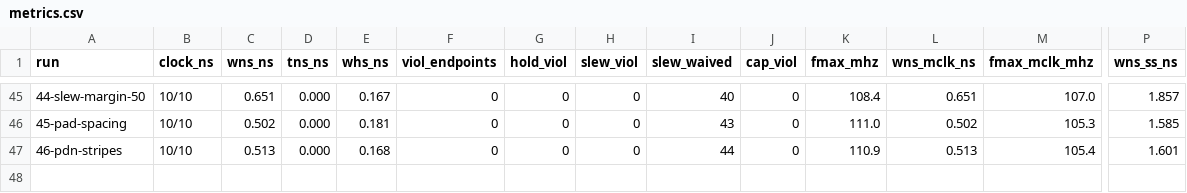
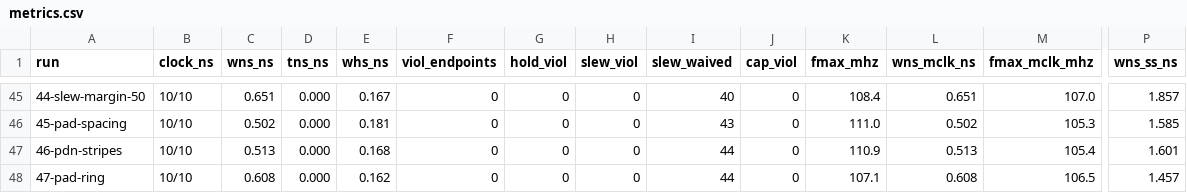
Before and after one commit to SymonSaroar/sky130-riscv-soc, a CSV file: reports/metrics.csv, drawn as a sheet; only a part is shown, gaps mark what is left out; rows hold the shown columns only; the diff names each change by its address in the sheet, - before the commit and + after, or states it on an @@ line.

Commit message:
update journal with the documented pad ring

```diff
--- a/reports/metrics.csv
+++ b/reports/metrics.csv
+row 48: 47-pad-ring | 10/10 | 0.608 | 0.000 | 0.162 | 0 | 0 | 0 | 44 | 0 | 107.1 | 0.608 | 106.5 | 1.457
```
Also changed, not shown: 36 other files.
